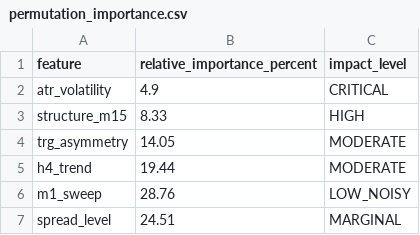
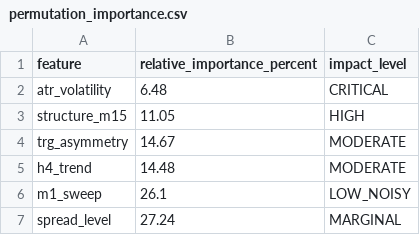
Before and after one commit to Ciamarro1/Lyzer-Edge, a CSV file: knowledge/decision_quality/metrics/permutation_importance.csv, drawn as a sheet.

```diff
--- a/knowledge/decision_quality/metrics/permutation_importance.csv
+++ b/knowledge/decision_quality/metrics/permutation_importance.csv
@@ -1,7 +1,7 @@
 feature,relative_importance_percent,impact_level
-atr_volatility,4.9,CRITICAL
-structure_m15,8.33,HIGH
-trg_asymmetry,14.05,MODERATE
-h4_trend,19.44,MODERATE
-m1_sweep,28.76,LOW_NOISY
-spread_level,24.51,MARGINAL
+atr_volatility,6.48,CRITICAL
+structure_m15,11.05,HIGH
+trg_asymmetry,14.67,MODERATE
+h4_trend,14.48,MODERATE
+m1_sweep,26.1,LOW_NOISY
+spread_level,27.24,MARGINAL
```
Also changed, not shown: 21 other files.
